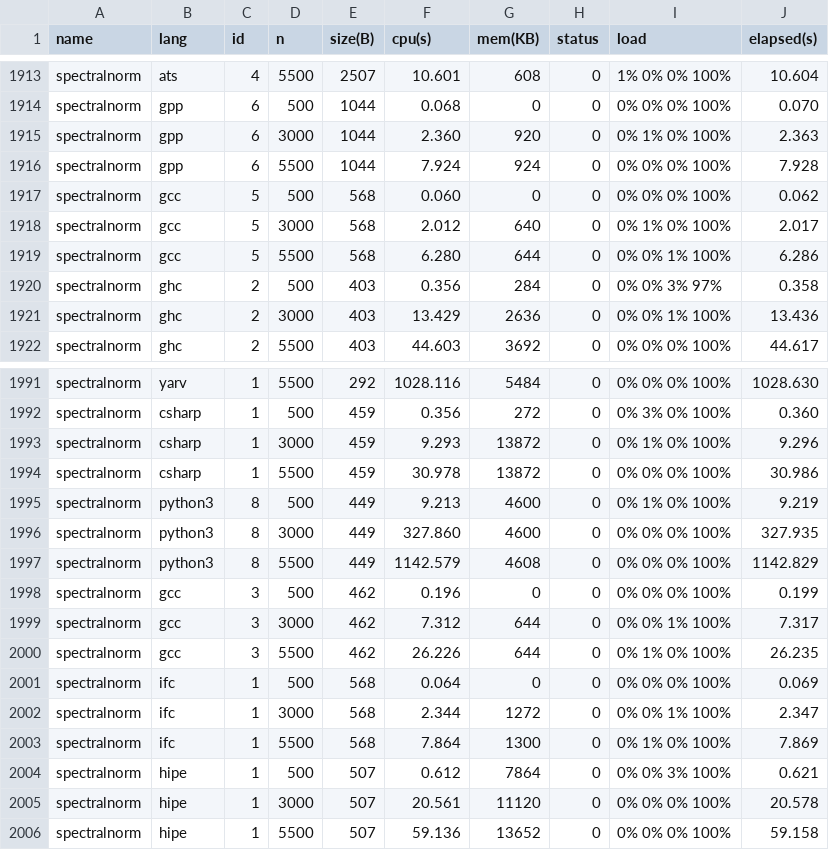
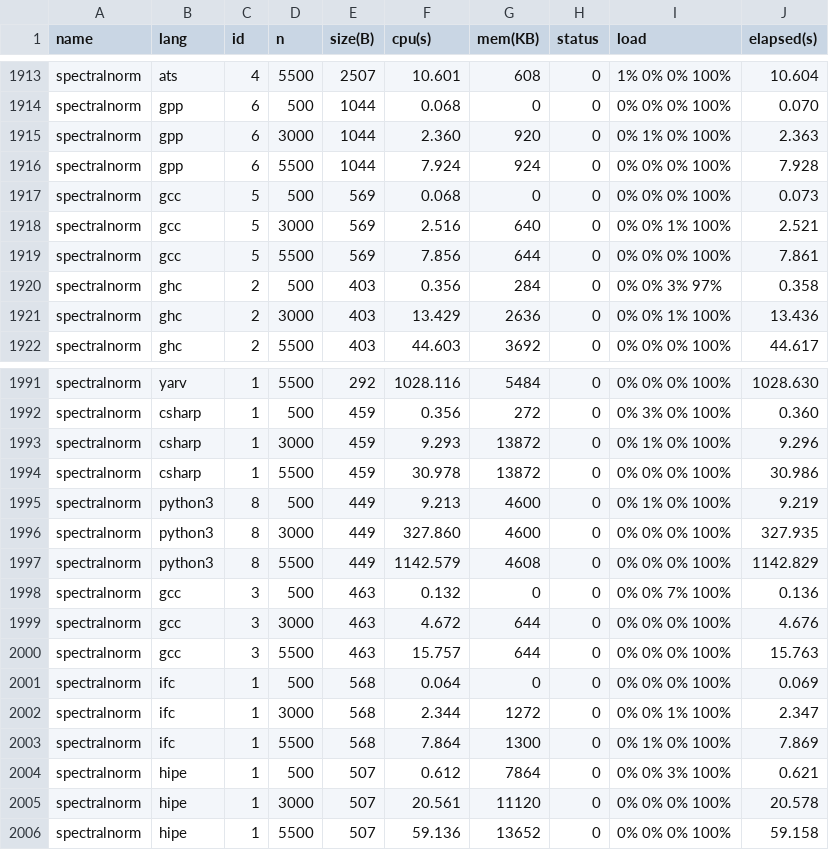
Before and after one commit to Dundee/benchmarksgame, a CSV file: website/websites/u32/data/ndata.csv, drawn as a sheet; only a part is shown, gaps mark what is left out.

```diff
--- a/website/websites/u32/data/ndata.csv
+++ b/website/websites/u32/data/ndata.csv
@@ -1916,5 +1916,5 @@ spectralnorm,gpp,6,3000,1044,2.360,920,0,0% 1% 0% 100%,2.363
 spectralnorm,gpp,6,5500,1044,7.924,924,0,0% 0% 0% 100%,7.928
-spectralnorm,gcc,5,500,568,0.060,0,0,0% 0% 0% 100%,0.062
-spectralnorm,gcc,5,3000,568,2.012,640,0,0% 1% 0% 100%,2.017
-spectralnorm,gcc,5,5500,568,6.280,644,0,0% 0% 1% 100%,6.286
+spectralnorm,gcc,5,500,569,0.068,0,0,0% 0% 0% 100%,0.073
+spectralnorm,gcc,5,3000,569,2.516,640,0,0% 0% 1% 100%,2.521
+spectralnorm,gcc,5,5500,569,7.856,644,0,0% 0% 0% 100%,7.861
 spectralnorm,ghc,2,500,403,0.356,284,0,0% 0% 3% 97%,0.358
@@ -1997,5 +1997,5 @@ spectralnorm,python3,8,3000,449,327.860,4600,0,0% 0% 0% 100%,327.935
 spectralnorm,python3,8,5500,449,1142.579,4608,0,0% 0% 0% 100%,1142.829
-spectralnorm,gcc,3,500,462,0.196,0,0,0% 0% 0% 100%,0.199
-spectralnorm,gcc,3,3000,462,7.312,644,0,0% 0% 1% 100%,7.317
-spectralnorm,gcc,3,5500,462,26.226,644,0,0% 1% 0% 100%,26.235
+spectralnorm,gcc,3,500,463,0.132,0,0,0% 0% 7% 100%,0.136
+spectralnorm,gcc,3,3000,463,4.672,644,0,0% 0% 0% 100%,4.676
+spectralnorm,gcc,3,5500,463,15.757,644,0,0% 0% 0% 100%,15.763
 spectralnorm,ifc,1,500,568,0.064,0,0,0% 0% 0% 100%,0.069
```
Also changed, not shown: website/websites/u32/data/data.csv, website/websites/u32q/data/data.csv, 11 other files.
